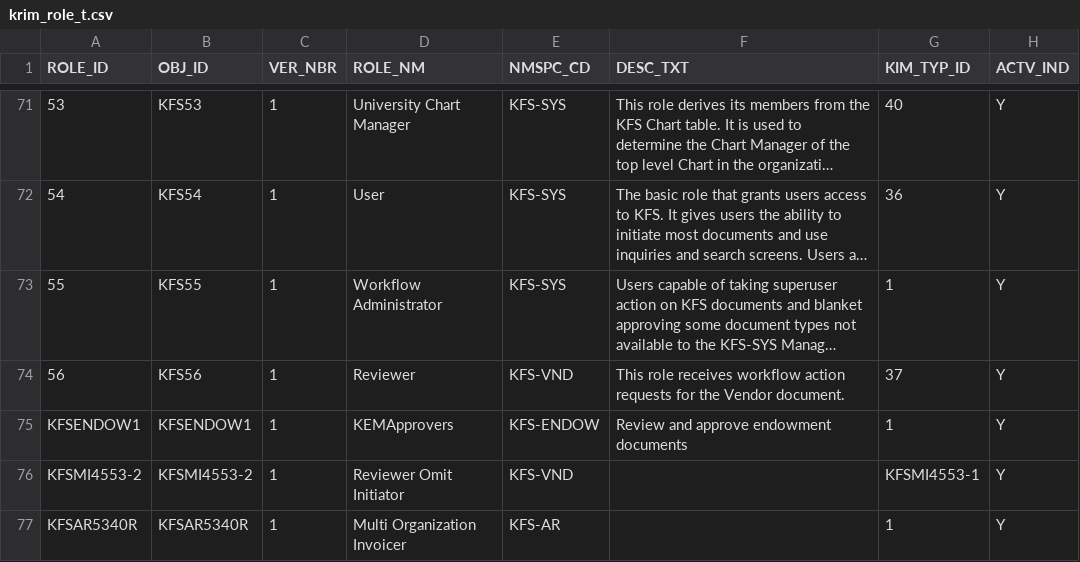
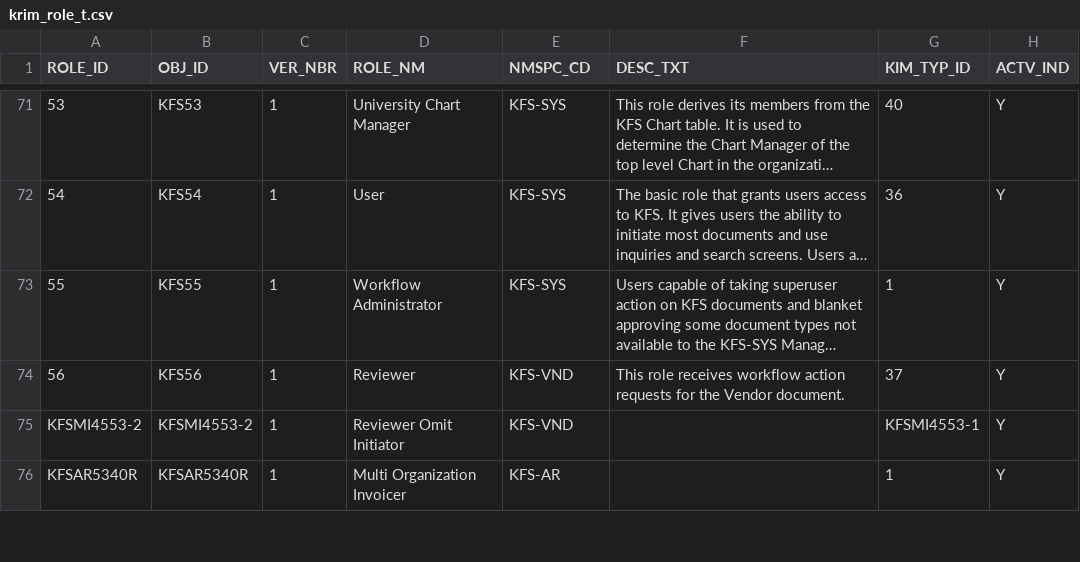
Before and after one commit to kuali/kfs, a CSV file: work/db/rice-data/bootstrap/krim_role_t.csv, drawn as a sheet; only a part is shown, gaps mark what is left out; long unchanged cells end in …; the diff names each change by its address in the sheet, - before the commit and + after, or states it on an @@ line.

```diff
--- a/work/db/rice-data/bootstrap/krim_role_t.csv
+++ b/work/db/rice-data/bootstrap/krim_role_t.csv
-row 75: KFSENDOW1 | KFSENDOW1 | 1 | KEMApprovers | KFS-ENDOW | Review and approve endowment documents | 1 | Y
```
Also changed, not shown: work/db/rice-data/bootstrap/krim_perm_attr_data_t.csv, work/db/rice-data/bootstrap/krim_perm_t.csv, 12 other files.
